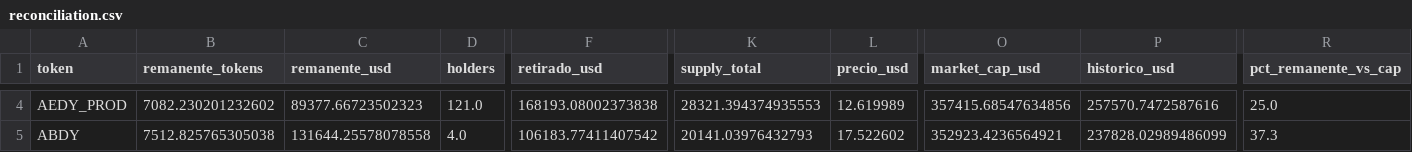
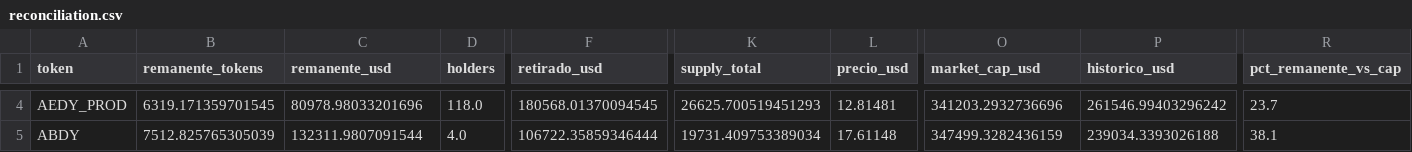
Before and after one commit to bahumadap/outflows, a CSV file: data/processed/reconciliation.csv, drawn as a sheet; only a part is shown, gaps mark what is left out; the diff covers the shown part only; the diff names each change by its address in the sheet, - before the commit and + after, or states it on an @@ line.

```diff
--- a/data/processed/reconciliation.csv
+++ b/data/processed/reconciliation.csv
-B4 (remanente_tokens): 7082.230201232602
+B4 (remanente_tokens): 6319.171359701545
-C4 (remanente_usd): 89377.66723502323
+C4 (remanente_usd): 80978.98033201696
-D4 (holders): 121.0
+D4 (holders): 118.0
-F4 (retirado_usd): 168193.08002373838
+F4 (retirado_usd): 180568.01370094545
-K4 (supply_total): 28321.394374935553
+K4 (supply_total): 26625.700519451293
-L4 (precio_usd): 12.619989
+L4 (precio_usd): 12.81481
-O4 (market_cap_usd): 357415.68547634856
+O4 (market_cap_usd): 341203.2932736696
-P4 (historico_usd): 257570.7472587616
+P4 (historico_usd): 261546.99403296242
-R4 (pct_remanente_vs_cap): 25.0
+R4 (pct_remanente_vs_cap): 23.7
-B5 (remanente_tokens): 7512.825765305038
+B5 (remanente_tokens): 7512.825765305039
-C5 (remanente_usd): 131644.25578078558
+C5 (remanente_usd): 132311.9807091544
-F5 (retirado_usd): 106183.77411407542
+F5 (retirado_usd): 106722.35859346444
-K5 (supply_total): 20141.03976432793
+K5 (supply_total): 19731.409753389034
-L5 (precio_usd): 17.522602
+L5 (precio_usd): 17.61148
-O5 (market_cap_usd): 352923.4236564921
+O5 (market_cap_usd): 347499.3282436159
-P5 (historico_usd): 237828.02989486099
+P5 (historico_usd): 239034.3393026188
-R5 (pct_remanente_vs_cap): 37.3
+R5 (pct_remanente_vs_cap): 38.1
```
Also changed, not shown: 174 edited cells elsewhere in this file, data/processed/balances.csv, data/processed/contract_balances.csv, 9 other files.
